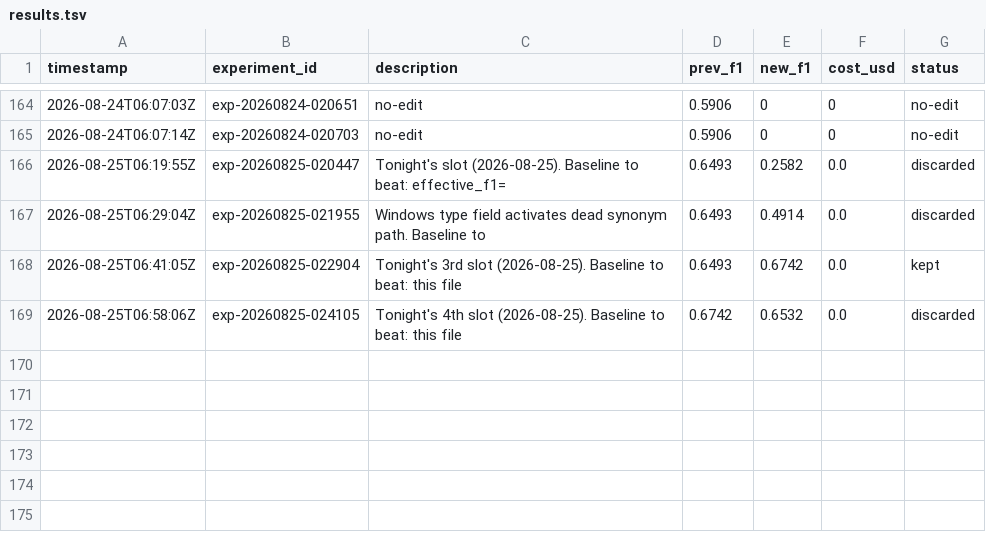
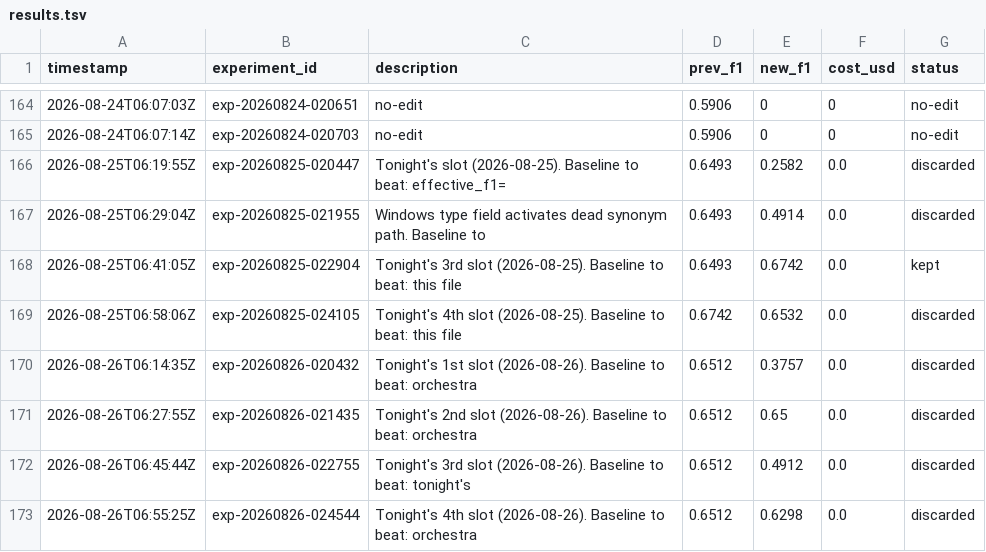
Before and after one commit to amruth9459/nanoclaw, a TSV file: groups/main/lexios-autoresearch/results.tsv, drawn as a sheet; only a part is shown, gaps mark what is left out; the diff names each change by its address in the sheet, - before the commit and + after, or states it on an @@ line.

```diff
--- a/groups/main/lexios-autoresearch/results.tsv
+++ b/groups/main/lexios-autoresearch/results.tsv
+row 170: 2026-08-26T06:14:35Z | exp-20260826-020432 | Tonight's 1st slot (2026-08-26). Baseline to beat: orchestra | 0.6512 | 0.3757 | 0.0 | discarded
+row 171: 2026-08-26T06:27:55Z | exp-20260826-021435 | Tonight's 2nd slot (2026-08-26). Baseline to beat: orchestra | 0.6512 | 0.65 | 0.0 | discarded
+row 172: 2026-08-26T06:45:44Z | exp-20260826-022755 | Tonight's 3rd slot (2026-08-26). Baseline to beat: tonight's | 0.6512 | 0.4912 | 0.0 | discarded
+row 173: 2026-08-26T06:55:25Z | exp-20260826-024544 | Tonight's 4th slot (2026-08-26). Baseline to beat: orchestra | 0.6512 | 0.6298 | 0.0 | discarded
```
Also changed, not shown: 1 other file.
